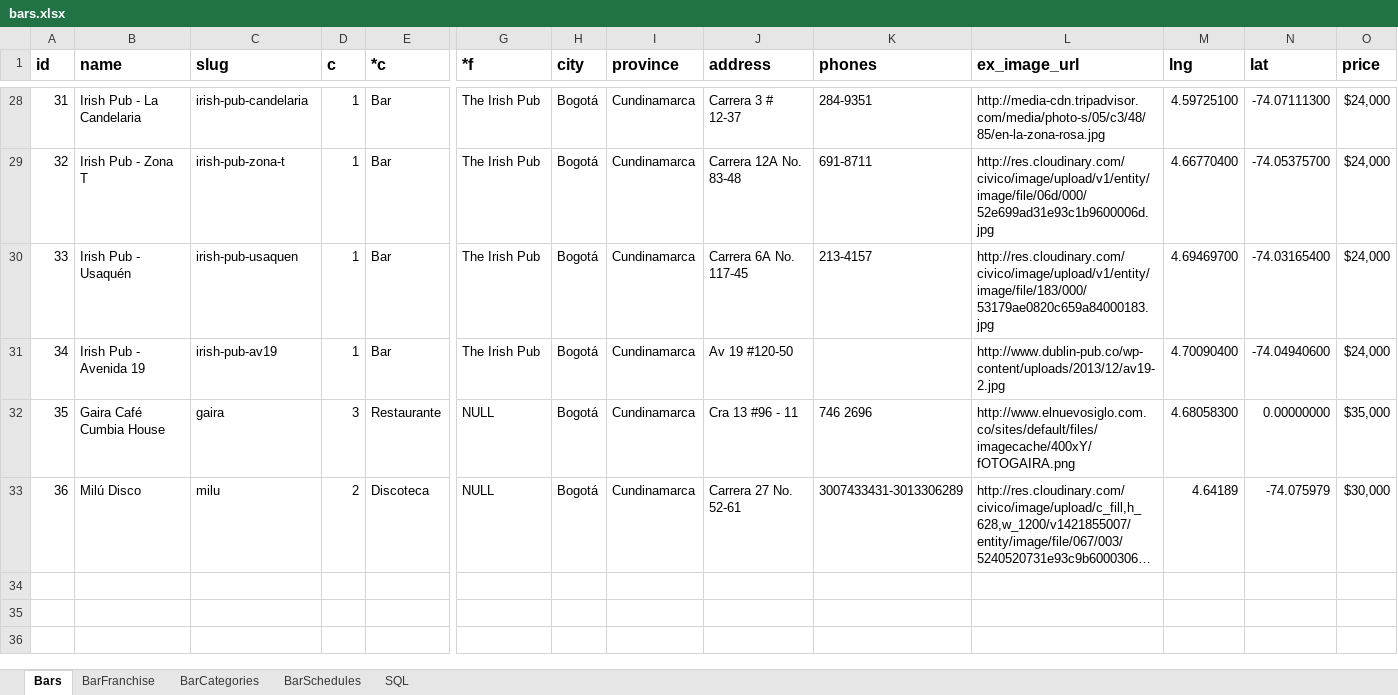
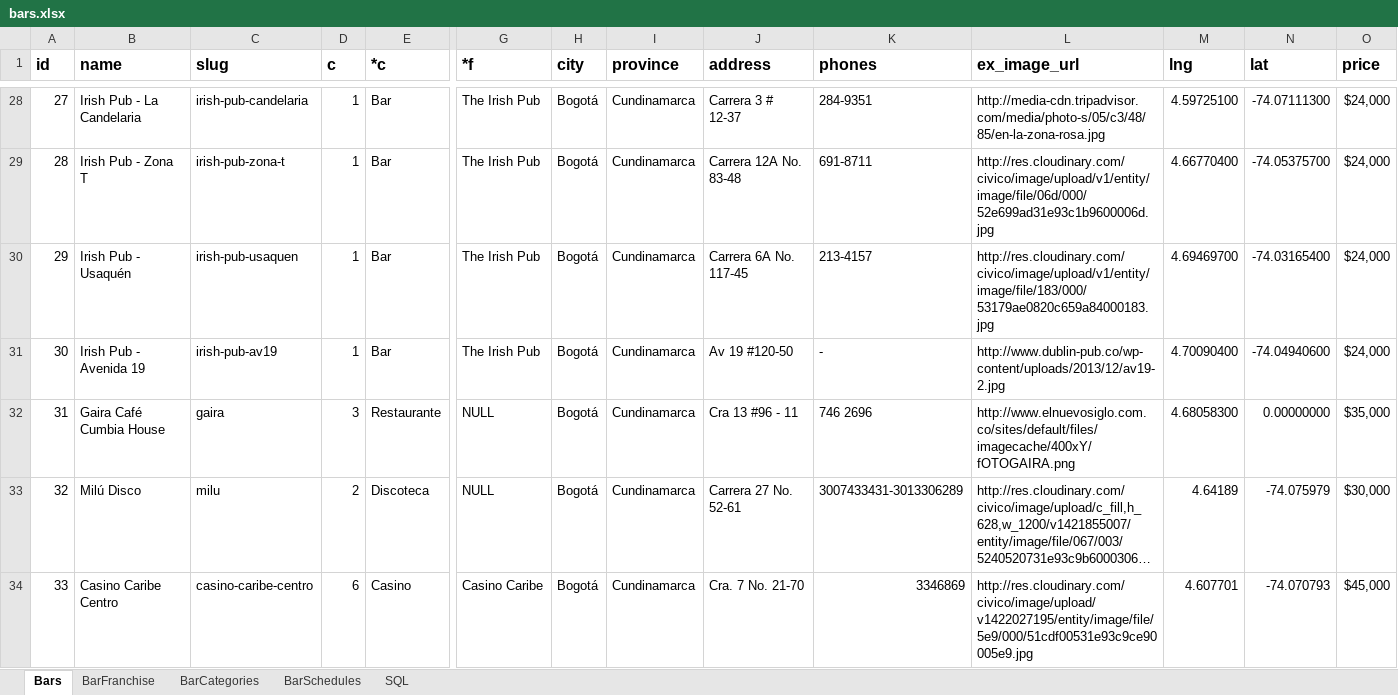
Before and after one commit to marcohern/Atlasweb, an Excel workbook: doc/bars.xlsx, sheet Bars, drawn as a sheet; only a part is shown, gaps mark what is left out; long unchanged cells end in …; values as stored, in another font and other column widths than the file's, no borders; rows hold the shown columns only; the diff covers the shown part only; the diff names each change by its address in the sheet, - before the commit and + after, or states it on an @@ line.

Commit message:
added casinos and more discos

```diff
--- a/doc/bars.xlsx (sheet Bars)
+++ b/doc/bars.xlsx (sheet Bars)
@@ column A (id) renumbered between rows 23 and 33 @@
-K31 (phones): (empty)
+K31 (phones): -
+row 34: 33 | Casino Caribe Centro | casino-caribe-centro | 6 | Casino | Casino Caribe | Bogotá | Cundinamarca | Cra. 7 No. 21-70 | 3346869 | http://res.cloudinary.com/civico/image/upload/v1422027195/entity/image/file/5e9/000/51cdf00531e93c9ce90005e9.jpg | 4.607701 | -74.070793 | $45,000
```
Also changed, not shown: 12 added rows elsewhere in this sheet, sheet SQL, sheet BarFranchise, formulas that keep their value, 3 other files.
